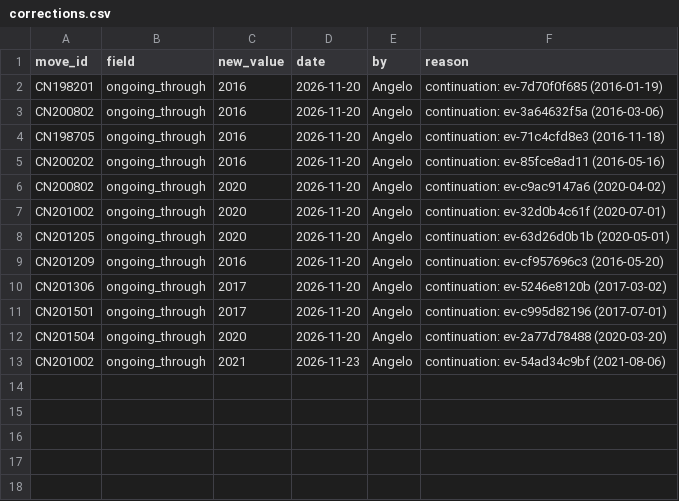
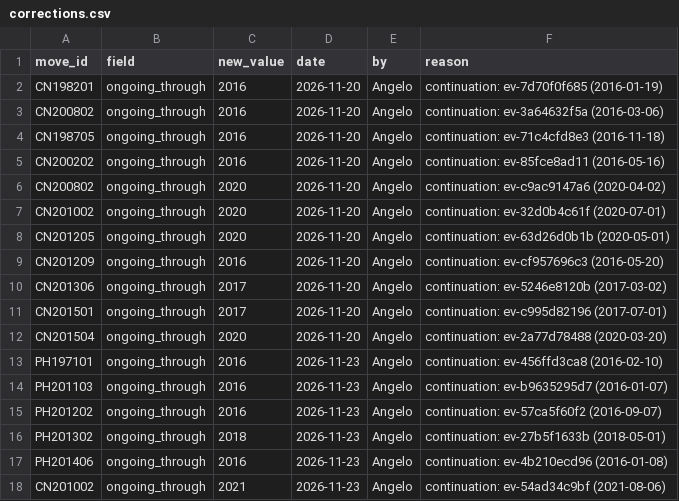
Before and after one commit to South-China-Sea-Developments/SCS-Developments-Tracker, a CSV file: data/corrections.csv, drawn as a sheet.

```diff
--- a/data/corrections.csv
+++ b/data/corrections.csv
@@ -12,2 +12,7 @@ CN201501,ongoing_through,2017,2026-11-20,Angelo,continuation: ev-c995d82196 (201
 CN201504,ongoing_through,2020,2026-11-20,Angelo,continuation: ev-2a77d78488 (2020-03-20)
+PH197101,ongoing_through,2016,2026-11-23,Angelo,continuation: ev-456ffd3ca8 (2016-02-10)
+PH201103,ongoing_through,2016,2026-11-23,Angelo,continuation: ev-b9635295d7 (2016-01-07)
+PH201202,ongoing_through,2016,2026-11-23,Angelo,continuation: ev-57ca5f60f2 (2016-09-07)
+PH201302,ongoing_through,2018,2026-11-23,Angelo,continuation: ev-27b5f1633b (2018-05-01)
+PH201406,ongoing_through,2016,2026-11-23,Angelo,continuation: ev-4b210ecd96 (2016-01-08)
 CN201002,ongoing_through,2021,2026-11-23,Angelo,continuation: ev-54ad34c9bf (2021-08-06)
```
Also changed, not shown: data/moves.csv, 7 other files.
